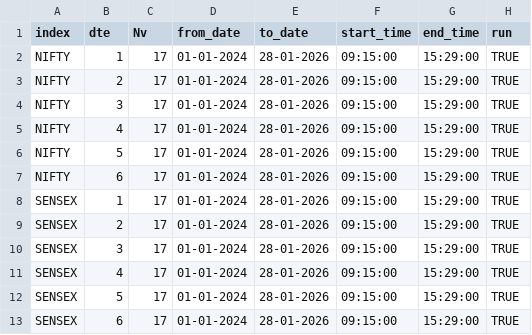
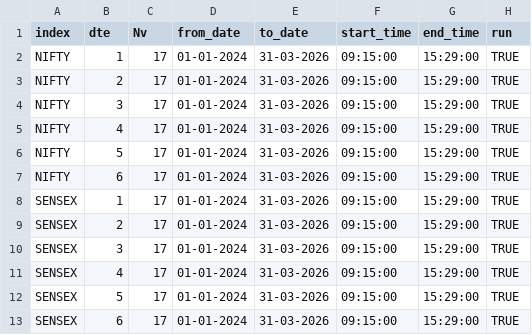
Before and after one commit to vikassharma545/BT-PSL-Master, a CSV file: PSL Master - NSE&BSE/Parameter_MetaData.csv, drawn as a sheet.

Commit message:
Refactor file handling in Combine MasterPSL scripts to use pathlib; update date range in Parameter_MetaData.csv for NIFTY and SENSEX.

```diff
--- a/PSL Master - NSE&BSE/Parameter_MetaData.csv
+++ b/PSL Master - NSE&BSE/Parameter_MetaData.csv
@@ -1,13 +1,13 @@
 index,dte,Nv,from_date,to_date,start_time,end_time,run
-NIFTY,1,17,01-01-2024,28-01-2026,09:15:00,15:29:00,TRUE
-NIFTY,2,17,01-01-2024,28-01-2026,09:15:00,15:29:00,TRUE
-NIFTY,3,17,01-01-2024,28-01-2026,09:15:00,15:29:00,TRUE
-NIFTY,4,17,01-01-2024,28-01-2026,09:15:00,15:29:00,TRUE
-NIFTY,5,17,01-01-2024,28-01-2026,09:15:00,15:29:00,TRUE
-NIFTY,6,17,01-01-2024,28-01-2026,09:15:00,15:29:00,TRUE
-SENSEX,1,17,01-01-2024,28-01-2026,09:15:00,15:29:00,TRUE
-SENSEX,2,17,01-01-2024,28-01-2026,09:15:00,15:29:00,TRUE
-SENSEX,3,17,01-01-2024,28-01-2026,09:15:00,15:29:00,TRUE
-SENSEX,4,17,01-01-2024,28-01-2026,09:15:00,15:29:00,TRUE
-SENSEX,5,17,01-01-2024,28-01-2026,09:15:00,15:29:00,TRUE
-SENSEX,6,17,01-01-2024,28-01-2026,09:15:00,15:29:00,TRUE
+NIFTY,1,17,01-01-2024,31-03-2026,09:15:00,15:29:00,TRUE
+NIFTY,2,17,01-01-2024,31-03-2026,09:15:00,15:29:00,TRUE
+NIFTY,3,17,01-01-2024,31-03-2026,09:15:00,15:29:00,TRUE
+NIFTY,4,17,01-01-2024,31-03-2026,09:15:00,15:29:00,TRUE
+NIFTY,5,17,01-01-2024,31-03-2026,09:15:00,15:29:00,TRUE
+NIFTY,6,17,01-01-2024,31-03-2026,09:15:00,15:29:00,TRUE
+SENSEX,1,17,01-01-2024,31-03-2026,09:15:00,15:29:00,TRUE
+SENSEX,2,17,01-01-2024,31-03-2026,09:15:00,15:29:00,TRUE
+SENSEX,3,17,01-01-2024,31-03-2026,09:15:00,15:29:00,TRUE
+SENSEX,4,17,01-01-2024,31-03-2026,09:15:00,15:29:00,TRUE
+SENSEX,5,17,01-01-2024,31-03-2026,09:15:00,15:29:00,TRUE
+SENSEX,6,17,01-01-2024,31-03-2026,09:15:00,15:29:00,TRUE
```
Also changed, not shown: PSL Master - MCX/Parameter_MetaData.csv, 4 other files.
